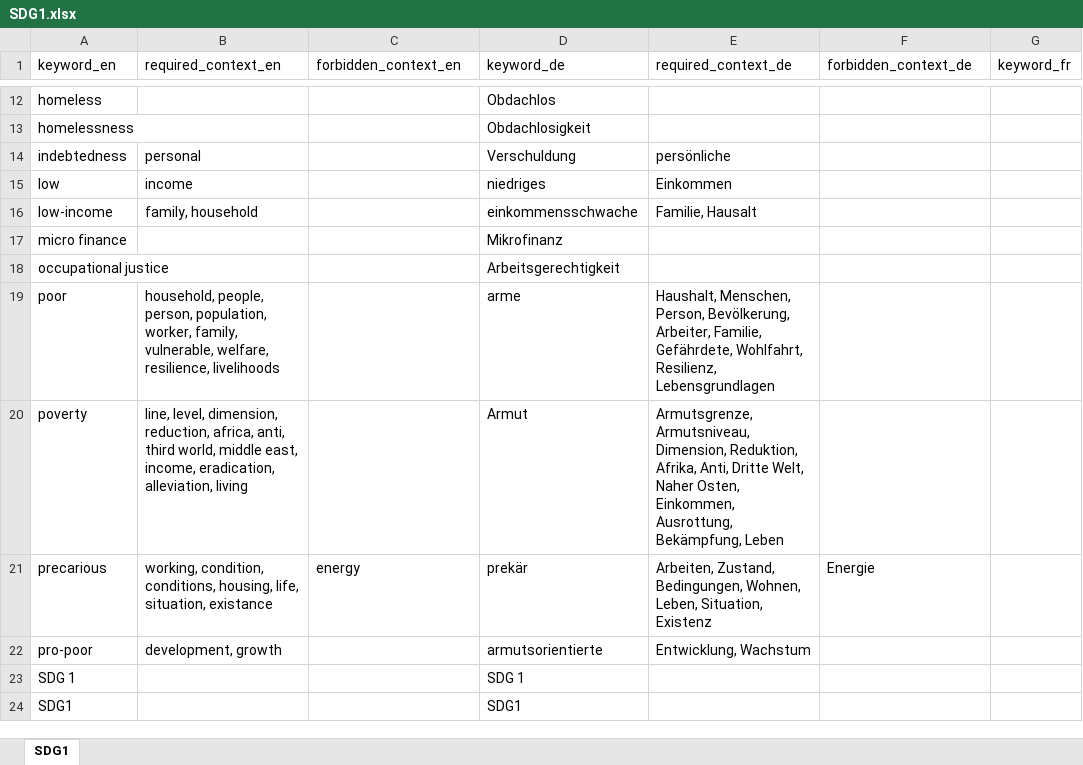
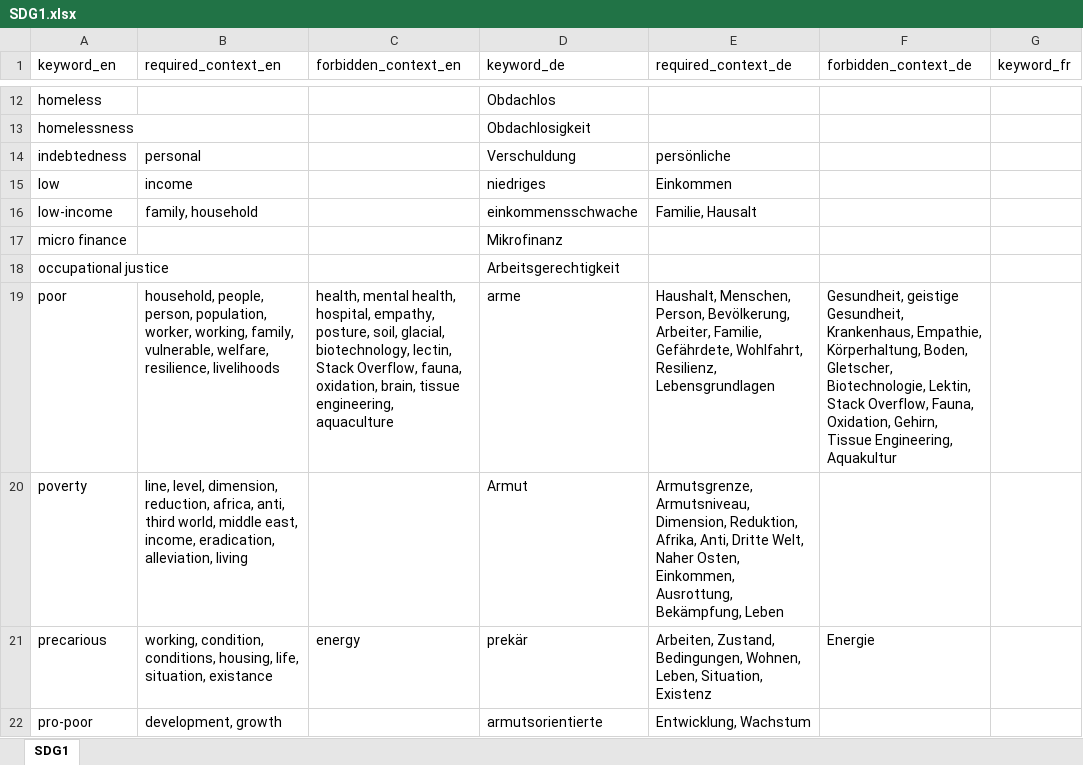
Before and after one commit to sustainability-zhaw/keywords, an Excel workbook: data/sdgs/SDG1.xlsx, sheet SDG1, drawn as a sheet; only a part is shown, gaps mark what is left out; the shorter side is filled out with more unchanged rows; values as stored, in another font and other column widths than the file's, no borders; table styles not drawn; the diff names each change by its address in the sheet, - before the commit and + after, or states it on an @@ line.

Commit message:
New forbidden contexts

```diff
--- a/data/sdgs/SDG1.xlsx (sheet SDG1)
+++ b/data/sdgs/SDG1.xlsx (sheet SDG1)
-B19 (required_context_en): …population, worker, family, vulnerable,…
+B19 (required_context_en): …population, worker, working, family, vulnerable,…
-C19 (forbidden_context_en): (empty)
+C19 (forbidden_context_en): health, mental health, hospital, empathy, posture, soil, glacial, biotechnology, lectin, Stack Overflow, fauna, oxidation, brain, tissue engineering, aquaculture
-F19 (forbidden_context_de): (empty)
+F19 (forbidden_context_de): Gesundheit, geistige Gesundheit, Krankenhaus, Empathie, Körperhaltung, Boden, Gletscher, Biotechnologie, Lektin, Stack Overflow, Fauna, Oxidation, Gehirn, Tissue Engineering, Aquakultur
```
